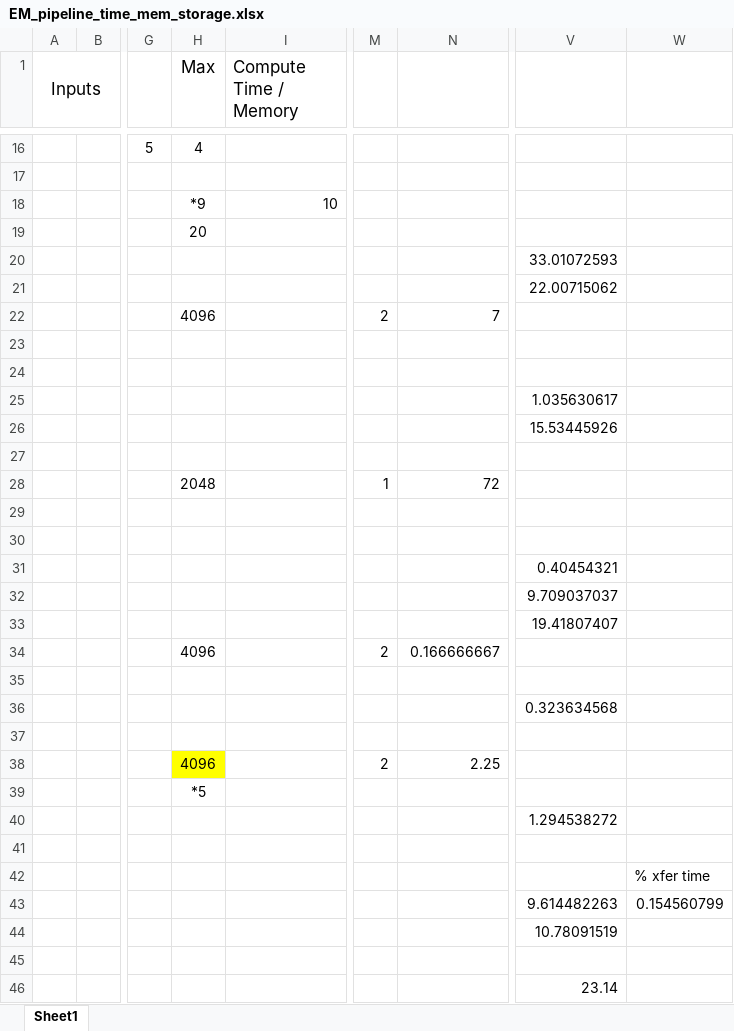
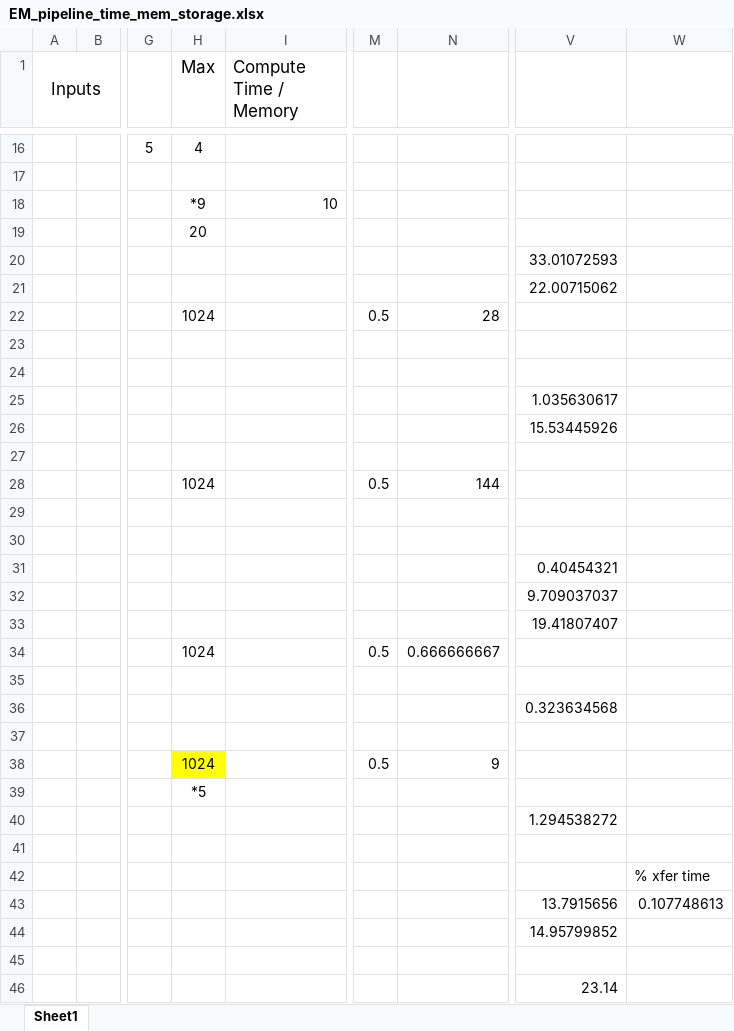
Before and after one commit to elhuhdron/emdrp, an Excel workbook: doc/wiki/resources/EM_pipeline_time_mem_storage.xlsx, sheet Sheet1, drawn as a sheet; only a part is shown, gaps mark what is left out; values as stored, in another font and other column widths than the file's, no borders; charts and pictures not drawn; the diff names each change by its address in the sheet, - before the commit and + after, or states it on an @@ line.

Commit message:
pipeline doc updates

```diff
--- a/doc/wiki/resources/EM_pipeline_time_mem_storage.xlsx (sheet Sheet1)
+++ b/doc/wiki/resources/EM_pipeline_time_mem_storage.xlsx (sheet Sheet1)
-H22 (Max): 4096
+H22 (Max): 1024
-M22: 2
+M22: 0.5
-N22: 7
+N22: 28
-H28 (Max): 2048
+H28 (Max): 1024
-M28: 1
+M28: 0.5
-N28: 72
+N28: 144
-H34 (Max): 4096
+H34 (Max): 1024
-M34: 2
+M34: 0.5
-N34: 0.166666667
+N34: 0.666666667
-H38 (Max): 4096
+H38 (Max): 1024
-M38: 2
+M38: 0.5
-N38: 2.25
+N38: 9
-V43: 9.614482263
+V43: 13.7915656
-W43: 0.154560799
+W43: 0.107748613
-V44: 10.78091519
+V44: 14.95799852
```
Also changed, not shown: 3 other files.
